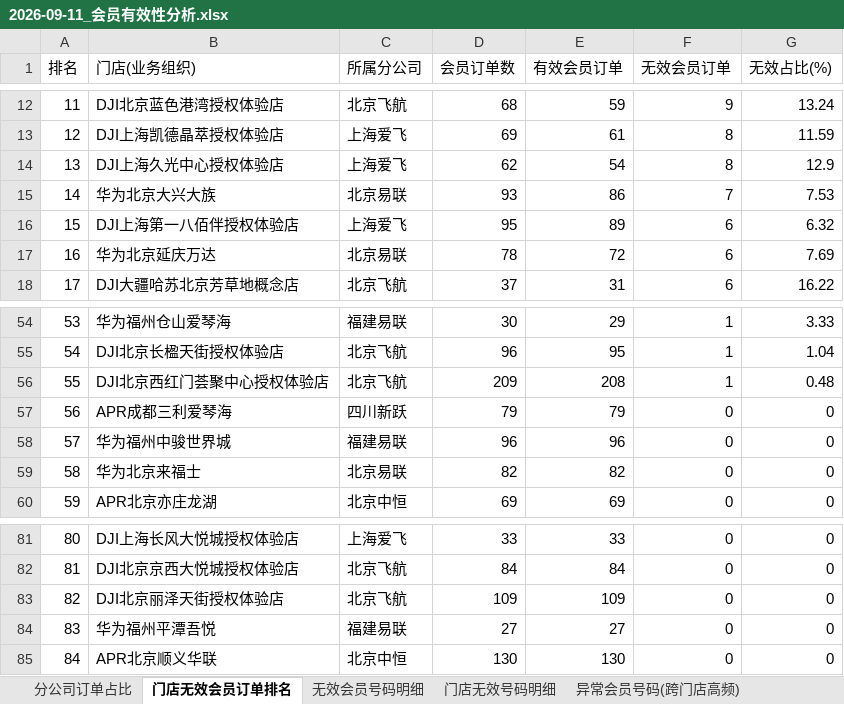
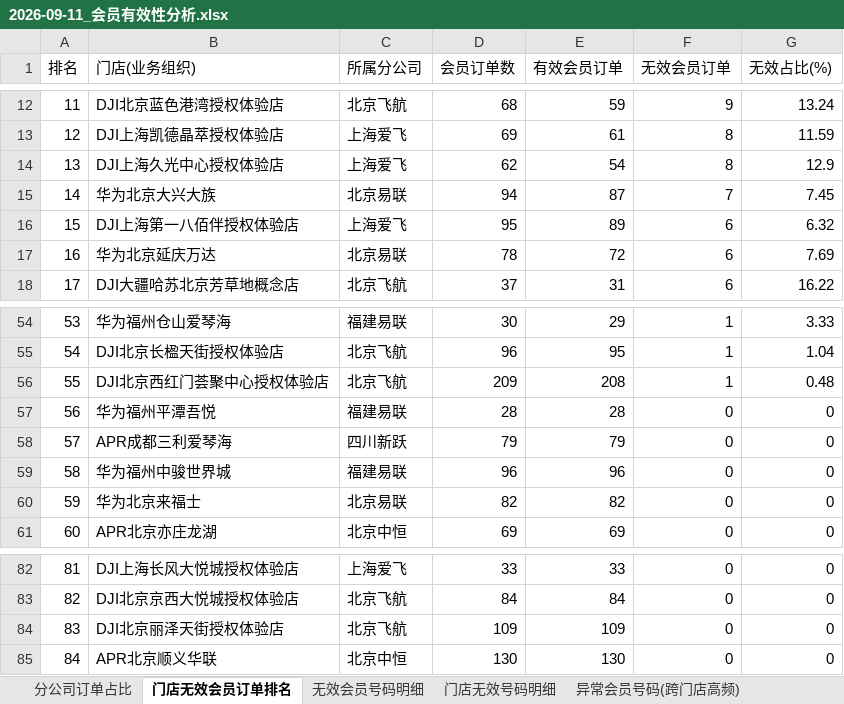
Before and after one commit to panghao007/retail-dashboard, an Excel workbook: d/2026-09-11_会员有效性分析.xlsx, sheet 门店无效会员订单排名, drawn as a sheet; only a part is shown, gaps mark what is left out; values as stored, in another font and other column widths than the file's, no borders; removed rows and columns are numbered as before the commit, all else as after; the diff names each change by its address in the sheet, - before the commit and + after, or states it on an @@ line.

```diff
--- a/d/2026-09-11_会员有效性分析.xlsx (sheet 门店无效会员订单排名)
+++ b/d/2026-09-11_会员有效性分析.xlsx (sheet 门店无效会员订单排名)
-D15 (会员订单数): 93
+D15 (会员订单数): 94
-E15 (有效会员订单): 86
+E15 (有效会员订单): 87
-G15 (无效占比(%)): 7.53
+G15 (无效占比(%)): 7.45
+row 57: 56 | 华为福州平潭吾悦 | 福建易联 | 28 | 28 | 0 | 0
@@ column A (排名) renumbered between rows 58 and 84 @@
-row 84: 83 | 华为福州平潭吾悦 | 福建易联 | 27 | 27 | 0 | 0
```
Also changed, not shown: sheet 退货订单明细, sheet 内部业务礼品单, sheet 无效会员号码明细, sheet 分公司订单占比, sheet 门店无效号码明细, 4 other files.
